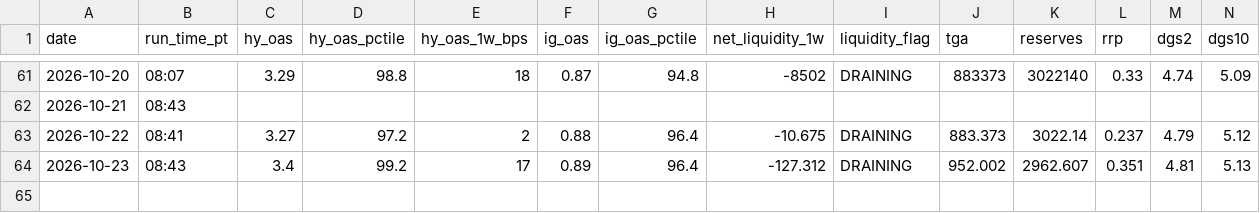
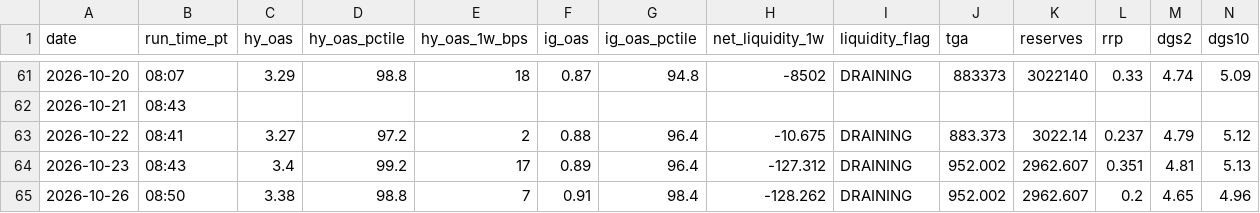
Before and after one commit to jemondragon/newsdata-mcp-server, a CSV file: fuse/history/fuse_timeseries.csv, drawn as a sheet; only a part is shown, gaps mark what is left out; rows hold the shown columns only; the diff names each change by its address in the sheet, - before the commit and + after, or states it on an @@ line.

Commit message:
FUSE daily 2026-10-26 08:50 PT

```diff
--- a/fuse/history/fuse_timeseries.csv
+++ b/fuse/history/fuse_timeseries.csv
+row 65: 2026-10-26 | 08:50 | 3.38 | 98.8 | 7 | 0.91 | 98.4 | -128.262 | DRAINING | 952.002 | 2962.607 | 0.2 | 4.65 | 4.96
```
Also changed, not shown: fuse/history/crypto_timeseries.csv, fuse/history/flag_events.csv, 1 other file.
